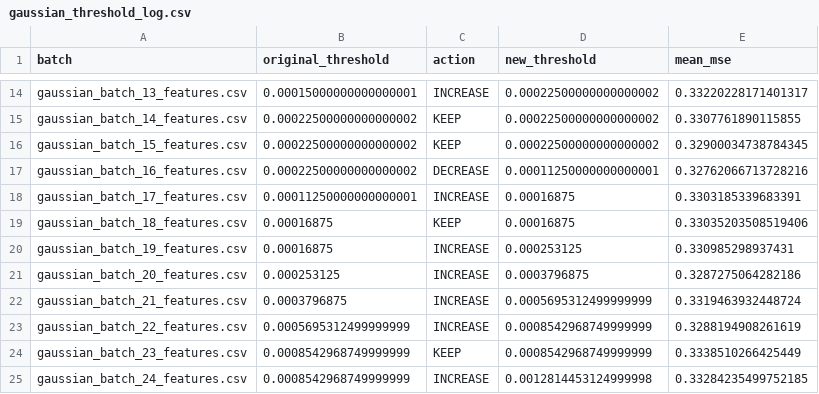
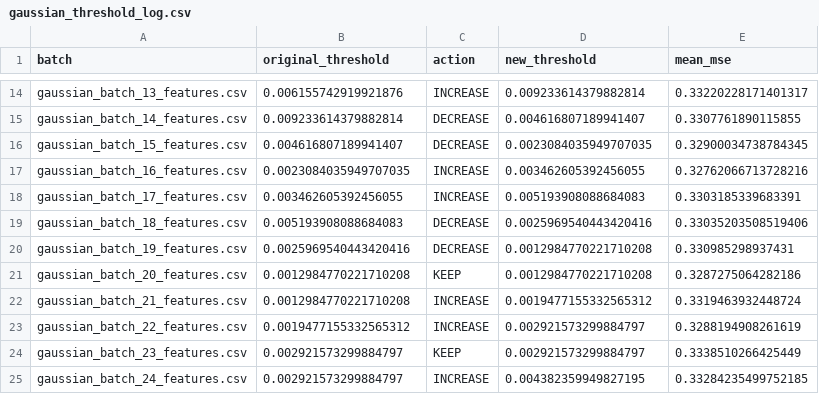
Before and after one commit to roshanadhikari2073/hurla_project, a CSV file: logs/gaussian_threshold_log.csv, drawn as a sheet; only a part is shown, gaps mark what is left out; the diff covers the shown part only; the diff names each change by its address in the sheet, - before the commit and + after, or states it on an @@ line.

```diff
--- a/logs/gaussian_threshold_log.csv
+++ b/logs/gaussian_threshold_log.csv
-B14 (original_threshold): 0.00015000000000000001
+B14 (original_threshold): 0.006155742919921876
-D14 (new_threshold): 0.00022500000000000002
+D14 (new_threshold): 0.009233614379882814
-B15 (original_threshold): 0.00022500000000000002
+B15 (original_threshold): 0.009233614379882814
-C15:C16 (action): KEEP
+C15:C16 (action): DECREASE
-D15 (new_threshold): 0.00022500000000000002
+D15 (new_threshold): 0.004616807189941407
-B16 (original_threshold): 0.00022500000000000002
+B16 (original_threshold): 0.004616807189941407
-D16 (new_threshold): 0.00022500000000000002
+D16 (new_threshold): 0.0023084035949707035
-B17 (original_threshold): 0.00022500000000000002
+B17 (original_threshold): 0.0023084035949707035
-C17 (action): DECREASE
+C17 (action): INCREASE
-D17 (new_threshold): 0.00011250000000000001
+D17 (new_threshold): 0.003462605392456055
-B18 (original_threshold): 0.00011250000000000001
+B18 (original_threshold): 0.003462605392456055
-D18 (new_threshold): 0.00016875
+D18 (new_threshold): 0.005193908088684083
-B19 (original_threshold): 0.00016875
+B19 (original_threshold): 0.005193908088684083
-C19 (action): KEEP
+C19 (action): DECREASE
-D19 (new_threshold): 0.00016875
+D19 (new_threshold): 0.0025969540443420416
-B20 (original_threshold): 0.00016875
+B20 (original_threshold): 0.0025969540443420416
-C20 (action): INCREASE
+C20 (action): DECREASE
-D20 (new_threshold): 0.000253125
+D20 (new_threshold): 0.0012984770221710208
-B21 (original_threshold): 0.000253125
+B21 (original_threshold): 0.0012984770221710208
-C21 (action): INCREASE
+C21 (action): KEEP
-D21 (new_threshold): 0.0003796875
+D21 (new_threshold): 0.0012984770221710208
-B22 (original_threshold): 0.0003796875
+B22 (original_threshold): 0.0012984770221710208
-D22 (new_threshold): 0.0005695312499999999
+D22 (new_threshold): 0.0019477155332565312
-B23 (original_threshold): 0.0005695312499999999
+B23 (original_threshold): 0.0019477155332565312
-D23:D24 (new_threshold): 0.0008542968749999999
+D23:D24 (new_threshold): 0.002921573299884797
-B24:B25 (original_threshold): 0.0008542968749999999
+B24:B25 (original_threshold): 0.002921573299884797
-D25 (new_threshold): 0.0012814453124999998
+D25 (new_threshold): 0.004382359949827195
```
Also changed, not shown: 32 edited cells elsewhere in this file, logs/batch_metrics_log.csv, logs/gaussian_reward_log.csv, 3 other files.
